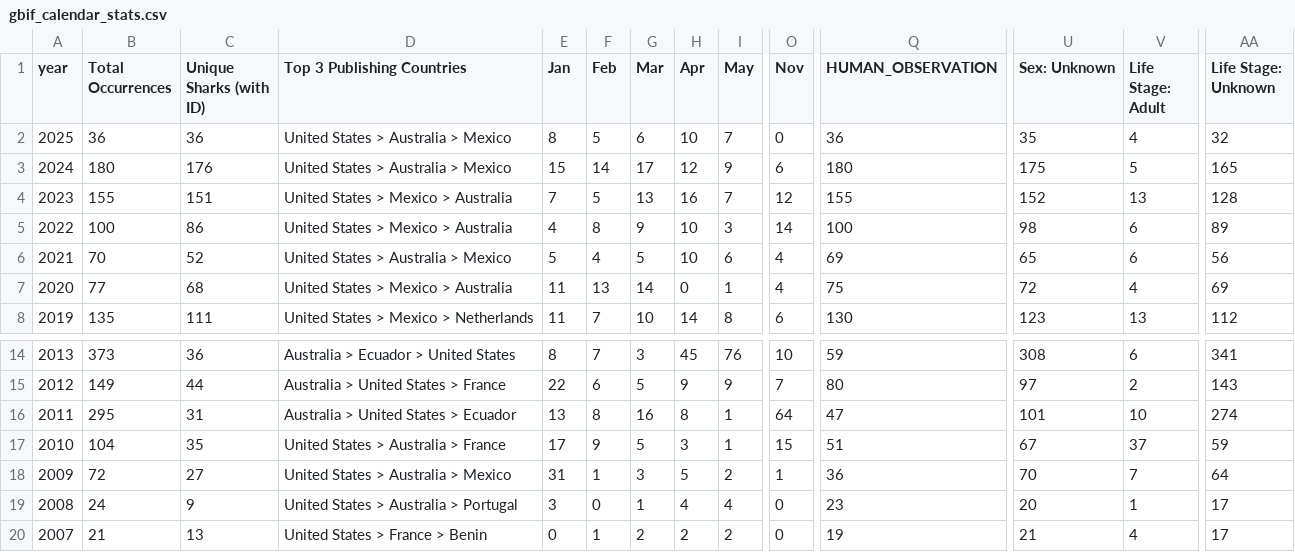
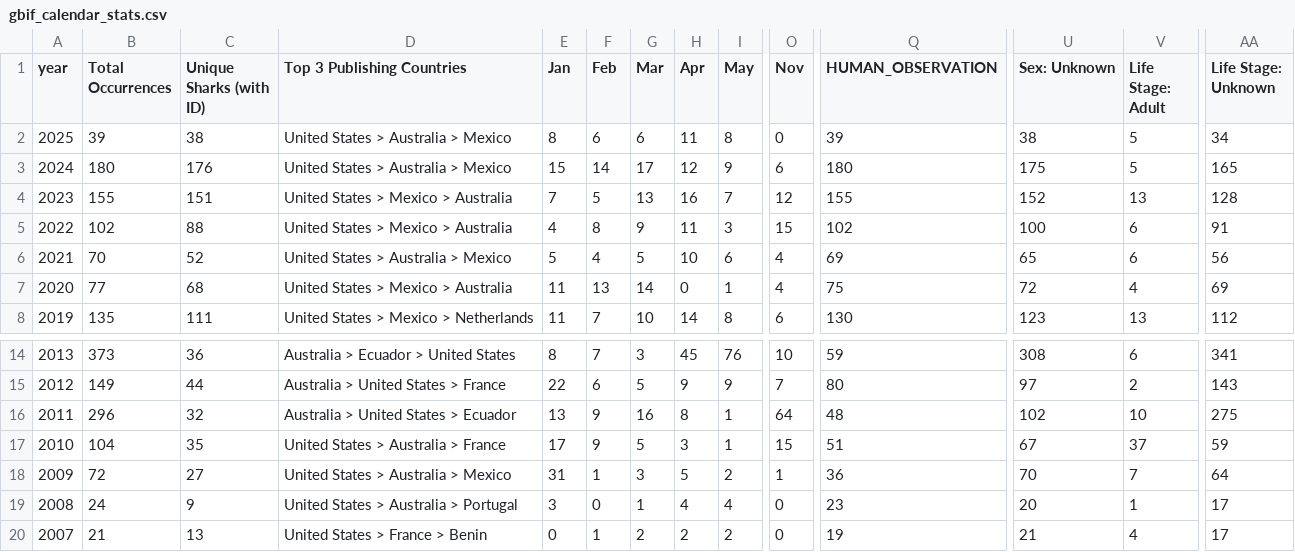
Before and after one commit to aadriien/whale-shark-site, a CSV file: outputs/gbif_calendar_stats.csv, drawn as a sheet; only a part is shown, gaps mark what is left out; the diff names each change by its address in the sheet, - before the commit and + after, or states it on an @@ line.

```diff
--- a/outputs/gbif_calendar_stats.csv
+++ b/outputs/gbif_calendar_stats.csv
-B2 (Total Occurrences): 36
+B2 (Total Occurrences): 39
-C2 (Unique Sharks (with ID)): 36
+C2 (Unique Sharks (with ID)): 38
-F2 (Feb): 5
+F2 (Feb): 6
-H2 (Apr): 10
+H2 (Apr): 11
-I2 (May): 7
+I2 (May): 8
-Q2 (HUMAN_OBSERVATION): 36
+Q2 (HUMAN_OBSERVATION): 39
-U2 (Sex: Unknown): 35
+U2 (Sex: Unknown): 38
-V2 (Life Stage: Adult): 4
+V2 (Life Stage: Adult): 5
-AA2 (Life Stage: Unknown): 32
+AA2 (Life Stage: Unknown): 34
-B5 (Total Occurrences): 100
+B5 (Total Occurrences): 102
-C5 (Unique Sharks (with ID)): 86
+C5 (Unique Sharks (with ID)): 88
-H5 (Apr): 10
+H5 (Apr): 11
-O5 (Nov): 14
+O5 (Nov): 15
-Q5 (HUMAN_OBSERVATION): 100
+Q5 (HUMAN_OBSERVATION): 102
-U5 (Sex: Unknown): 98
+U5 (Sex: Unknown): 100
-AA5 (Life Stage: Unknown): 89
+AA5 (Life Stage: Unknown): 91
-B16 (Total Occurrences): 295
+B16 (Total Occurrences): 296
-C16 (Unique Sharks (with ID)): 31
+C16 (Unique Sharks (with ID)): 32
-F16 (Feb): 8
+F16 (Feb): 9
-Q16 (HUMAN_OBSERVATION): 47
+Q16 (HUMAN_OBSERVATION): 48
-U16 (Sex: Unknown): 101
+U16 (Sex: Unknown): 102
-AA16 (Life Stage: Unknown): 274
+AA16 (Life Stage: Unknown): 275
```
Also changed, not shown: outputs/gbif_continent_stats.csv, outputs/gbif_country_stats.csv, 5 other files.
